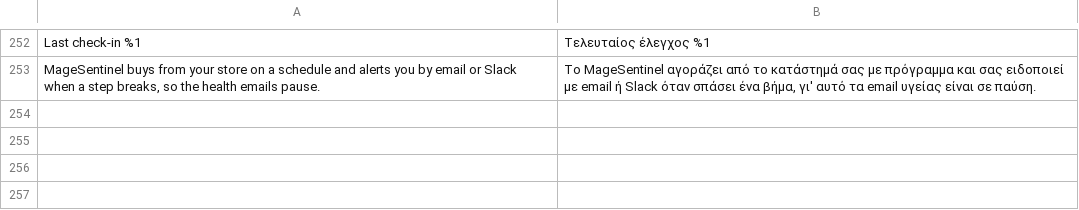
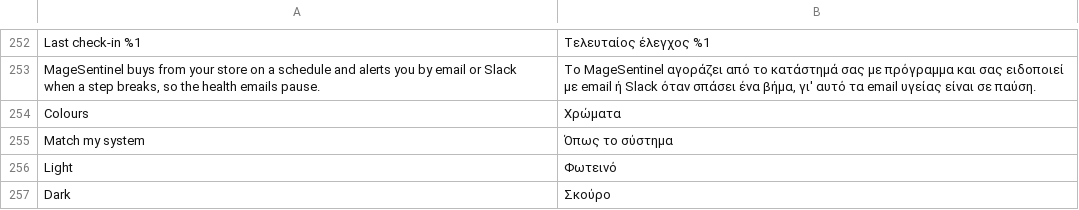
Before and after one commit to genetzhs/magento2-monitor, a CSV file: i18n/el_GR.csv, drawn as a sheet; only a part is shown, gaps mark what is left out.

Commit message:
2.0.2: dark colours, week-over-week orders chart, clearer checkout speed colours

```diff
--- a/i18n/el_GR.csv
+++ b/i18n/el_GR.csv
@@ -253 +253,5 @@ Last check-in %1,Τελευταίος έλεγχος %1
 "MageSentinel buys from your store on a schedule and alerts you by email or Slack when a step breaks, so the health emails pause.","Το MageSentinel αγοράζει από το κατάστημά σας με πρόγραμμα και σας ειδοποιεί με email ή Slack όταν σπάσει ένα βήμα, γι' αυτό τα email υγείας είναι σε παύση."
+"Colours","Χρώματα"
+"Match my system","Όπως το σύστημα"
+"Light","Φωτεινό"
+"Dark","Σκούρο"
```
Also changed, not shown: 9 other files.
